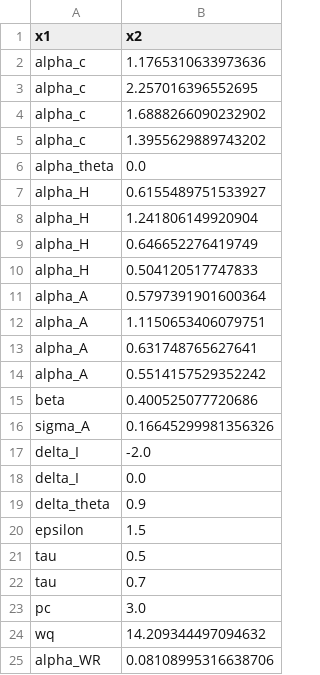
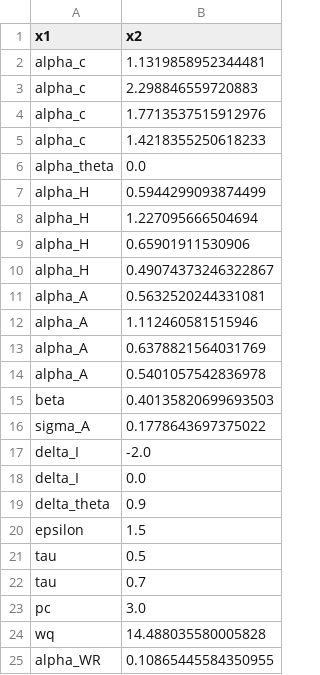
Before and after one commit to josephmullins/welfare-meta-study-first-submission, a CSV file: Code/Latest_Params.csv, drawn as a sheet.

```diff
--- a/Code/Latest_Params.csv
+++ b/Code/Latest_Params.csv
@@ -1,17 +1,17 @@
 x1,x2
-alpha_c,1.1765310633973636
-alpha_c,2.257016396552695
-alpha_c,1.6888266090232902
-alpha_c,1.3955629889743202
+alpha_c,1.1319858952344481
+alpha_c,2.298846559720883
+alpha_c,1.7713537515912976
+alpha_c,1.4218355250618233
 alpha_theta,0.0
-alpha_H,0.6155489751533927
-alpha_H,1.241806149920904
-alpha_H,0.646652276419749
-alpha_H,0.504120517747833
-alpha_A,0.5797391901600364
-alpha_A,1.1150653406079751
-alpha_A,0.631748765627641
-alpha_A,0.5514157529352242
-beta,0.400525077720686
-sigma_A,0.16645299981356326
+alpha_H,0.5944299093874499
+alpha_H,1.227095666504694
+alpha_H,0.65901911530906
+alpha_H,0.49074373246322867
+alpha_A,0.5632520244331081
+alpha_A,1.112460581515946
+alpha_A,0.6378821564031769
+alpha_A,0.5401057542836978
+beta,0.40135820699693503
+sigma_A,0.1778643697375022
 delta_I,-2.0
@@ -23,3 +23,3 @@ tau,0.7
 pc,3.0
-wq,14.209344497094632
-alpha_WR,0.08108995316638706
+wq,14.488035580005828
+alpha_WR,0.10865445584350955
```
Also changed, not shown: Code/Moment_Fit.csv, 6 other files.
